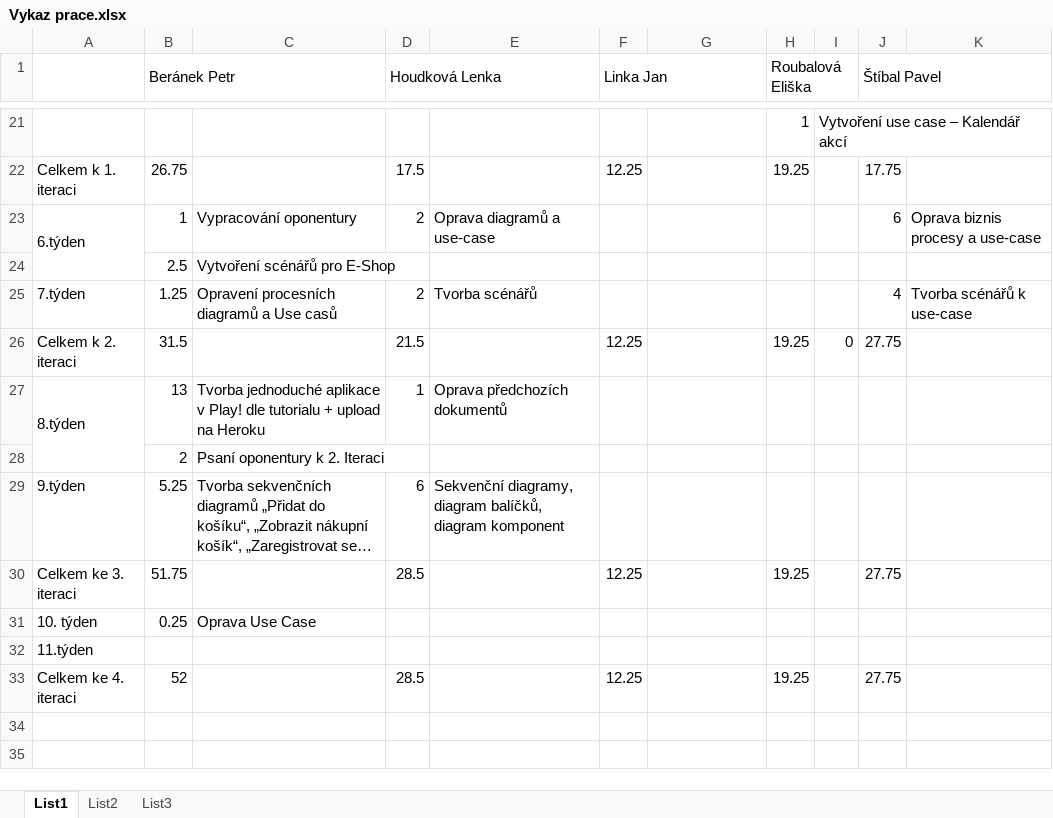
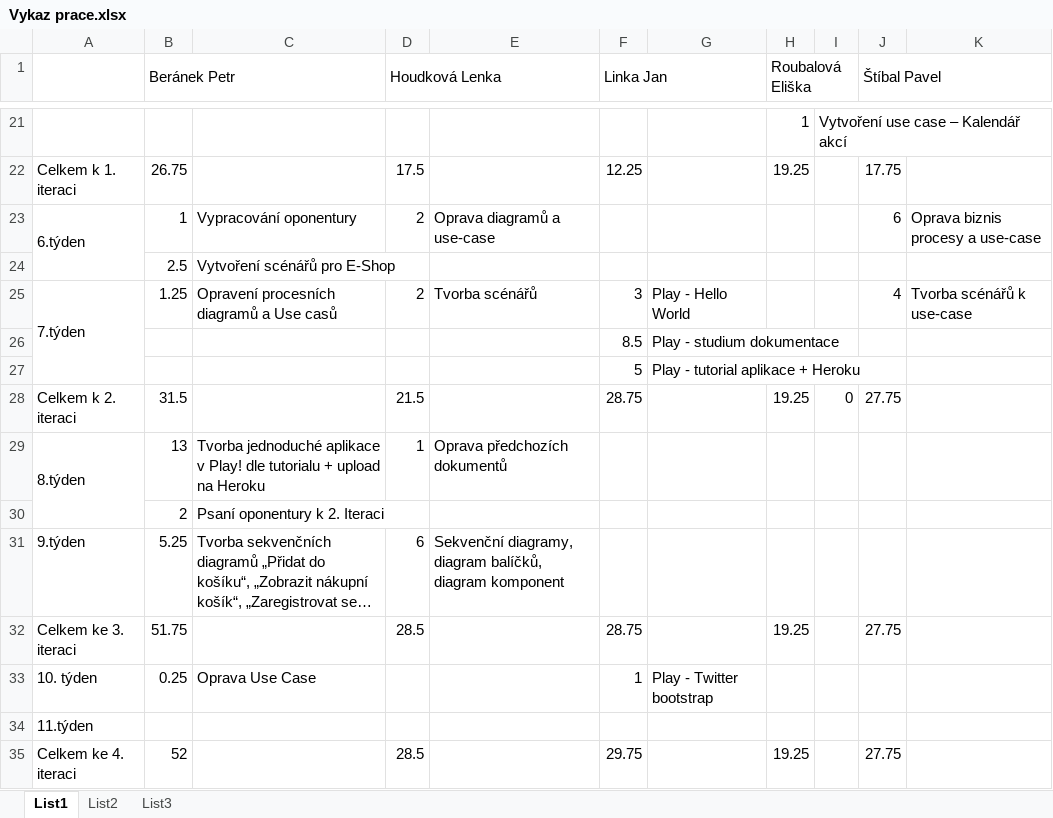
Before and after one commit to linnar/si_zoo, an Excel workbook: Ostatní/Vykaz prace.xlsx, sheet List1, drawn as a sheet; only a part is shown, gaps mark what is left out; long unchanged cells end in …; values as stored, in another font and other column widths than the file's, no cell formats; addresses are those after the commit; the diff names each change by its address in the sheet, - before the commit and + after, or states it on an @@ line.

Commit message:
vykazani prace

```diff
--- a/Ostatní/Vykaz prace.xlsx (sheet List1)
+++ b/Ostatní/Vykaz prace.xlsx (sheet List1)
+A25:A27 merged
-F25 (Linka Jan): (empty)
+F25 (Linka Jan): 3
-G25: (empty)
+G25: Play - Hello World
+row 26:  |  |  |  |  | 8.5 | Play - studium dokumentace
+row 27:  |  |  |  |  | 5 | Play - tutorial aplikace + Heroku
-F28 (Linka Jan): 12.25
+F28 (Linka Jan): 28.75
-F32 (Linka Jan): 12.25
+F32 (Linka Jan): 28.75
-F33 (Linka Jan): (empty)
+F33 (Linka Jan): 1
-G33: (empty)
+G33: Play - Twitter bootstrap
-F35 (Linka Jan): 12.25
+F35 (Linka Jan): 29.75
```
Also changed, not shown: cell formats, formulas that keep their value.
